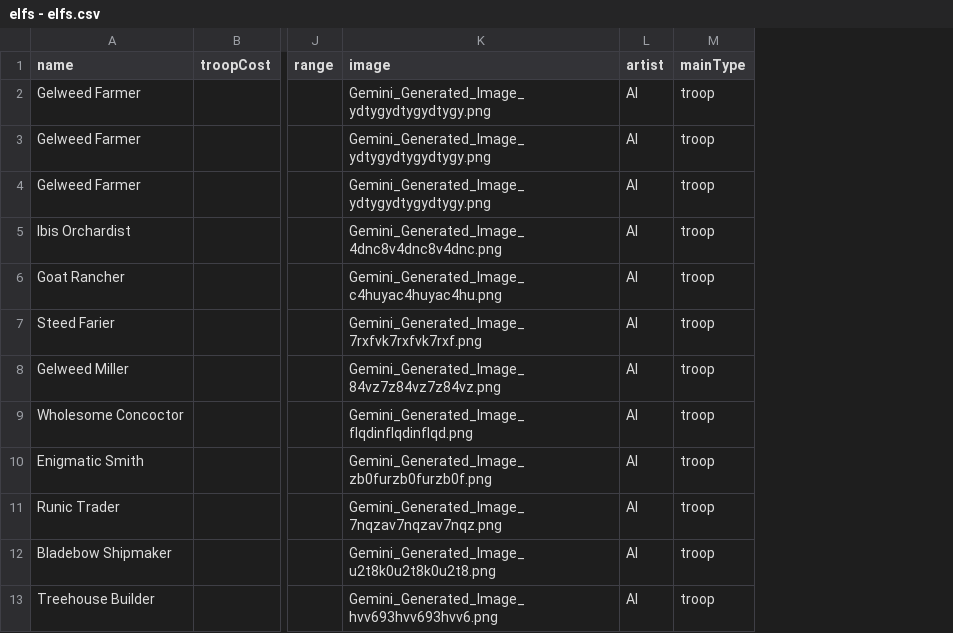
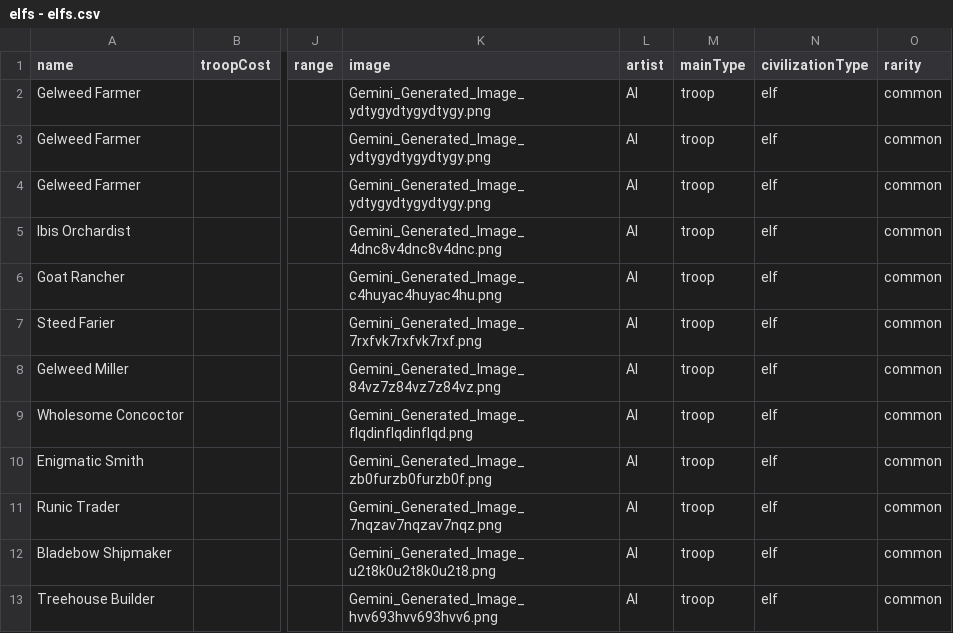
Before and after one commit to Jake-Marquez/card_gen, a CSV file: elfs/elfs - elfs.csv, drawn as a sheet; only a part is shown, gaps mark what is left out; the diff names each change by its address in the sheet, - before the commit and + after, or states it on an @@ line.

```diff
--- a/elfs/elfs - elfs.csv
+++ b/elfs/elfs - elfs.csv
+column N (civilizationType), rows 2-13: all elf
+column O (rarity), rows 2-13: all common
```
Also changed, not shown: 11 other files.
